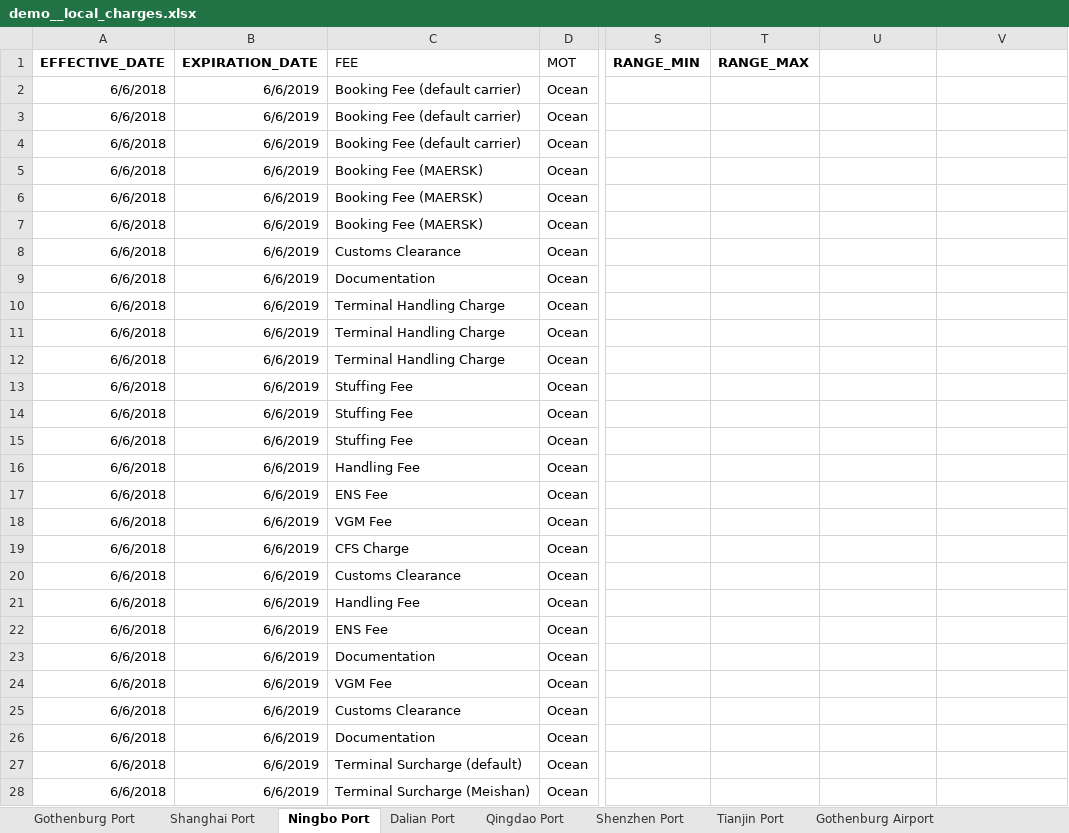
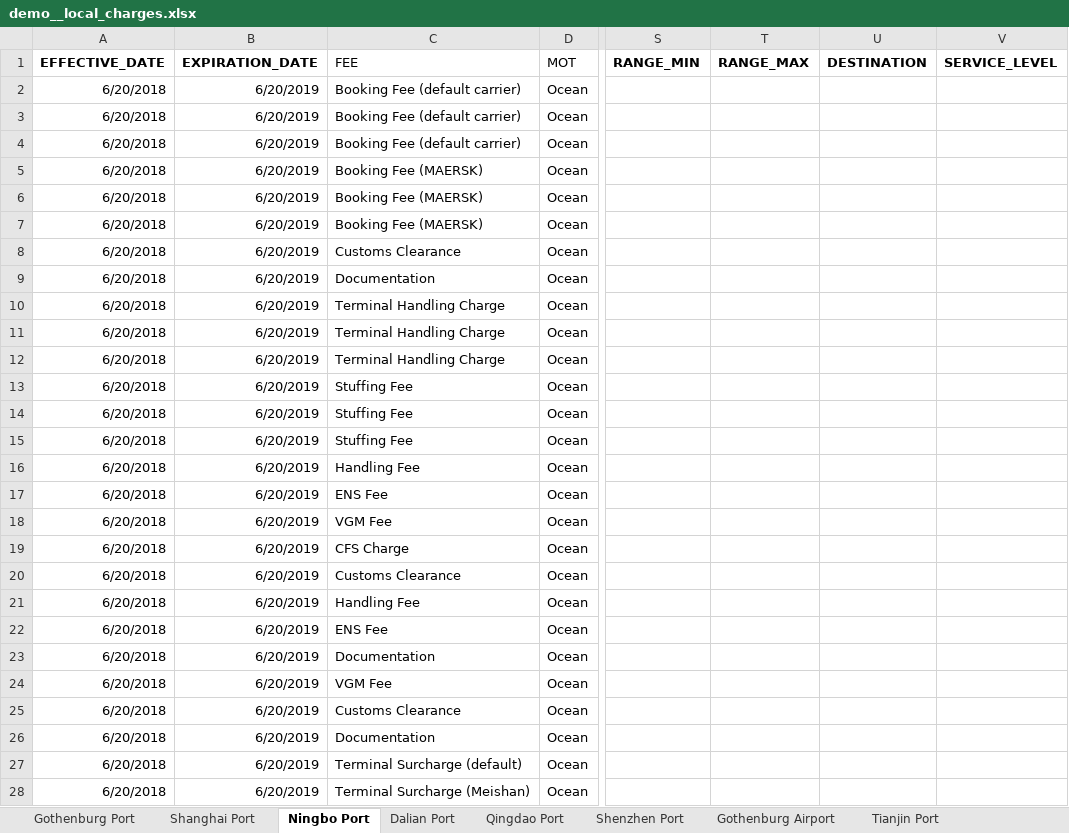
Before and after one commit to romikoops/polaris_clone, an Excel workbook: db/dummydata/demo/demo__local_charges.xlsx, sheet Ningbo Port, drawn as a sheet; only a part is shown, gaps mark what is left out; values as stored, in another font and other column widths than the file's, no borders; charts and pictures not drawn; the diff covers the shown part only; the diff names each change by its address in the sheet, - before the commit and + after, or states it on an @@ line.

```diff
--- a/db/dummydata/demo/demo__local_charges.xlsx (sheet Ningbo Port)
+++ b/db/dummydata/demo/demo__local_charges.xlsx (sheet Ningbo Port)
@@ sheet tab order changed: Gothenburg Port | Shanghai Port | Ningbo Port | Dalian Port | Qingdao Port | Shenzhen Port | Gothenburg Airport | Tianjin Port @@
-U1: (empty)
+U1: DESTINATION
-V1: (empty)
+V1: SERVICE_LEVEL
-A2:A28 (EFFECTIVE_DATE): 6/6/2018
+A2:A28 (EFFECTIVE_DATE): 6/20/2018
-B2:B28 (EXPIRATION_DATE): 6/6/2019
+B2:B28 (EXPIRATION_DATE): 6/20/2019
```
Also changed, not shown: 22 edited cells elsewhere in this sheet, sheet Gothenburg Port, sheet Shanghai Port, sheet Tianjin Port, sheet Dalian Port, sheet Qingdao Port, sheet Shenzhen Port, 9 more sheets, db/dummydata/demo/demo__freight_rates.xlsx, db/dummydata/demo/demo__hubs.xlsx, 8 other files.
